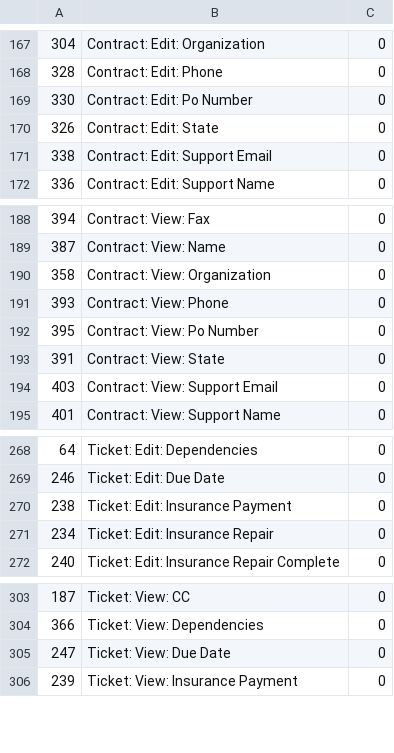
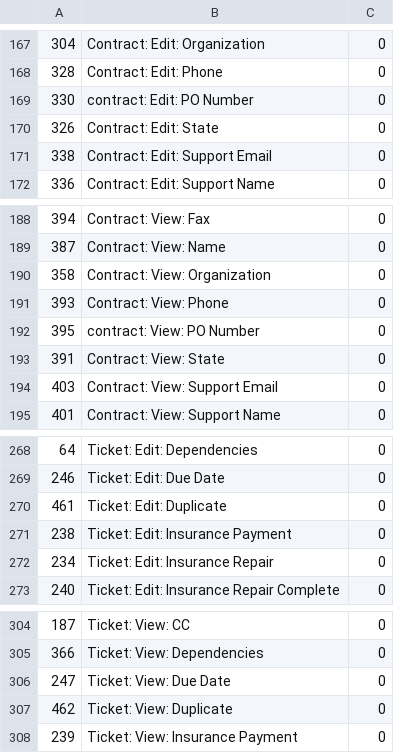
Before and after one commit to raystonge/tracker, a CSV file: sysUpdates/tables/permission.csv, drawn as a sheet; only a part is shown, gaps mark what is left out.

Commit message:
Fixed bugs. Added duplicate ticket

```diff
--- a/sysUpdates/tables/permission.csv
+++ b/sysUpdates/tables/permission.csv
@@ -168,3 +168,3 @@
 328,"Contract: Edit: Phone","0"
-330,"Contract: Edit: Po Number","0"
+330,"contract: Edit: PO Number","0"
 326,"Contract: Edit: State","0"
@@ -191,3 +191,3 @@
 393,"Contract: View: Phone","0"
-395,"Contract: View: Po Number","0"
+395,"contract: View: PO Number","0"
 391,"Contract: View: State","0"
@@ -269,2 +269,3 @@
 246,"Ticket: Edit: Due Date","0"
+461,"Ticket: Edit: Duplicate","0"
 238,"Ticket: Edit: Insurance Payment","0"
@@ -305,2 +306,3 @@
 247,"Ticket: View: Due Date","0"
+462,"Ticket: View: Duplicate","0"
 239,"Ticket: View: Insurance Payment","0"
```
Also changed, not shown: sysUpdates/tables/control.csv, 19 other files.
